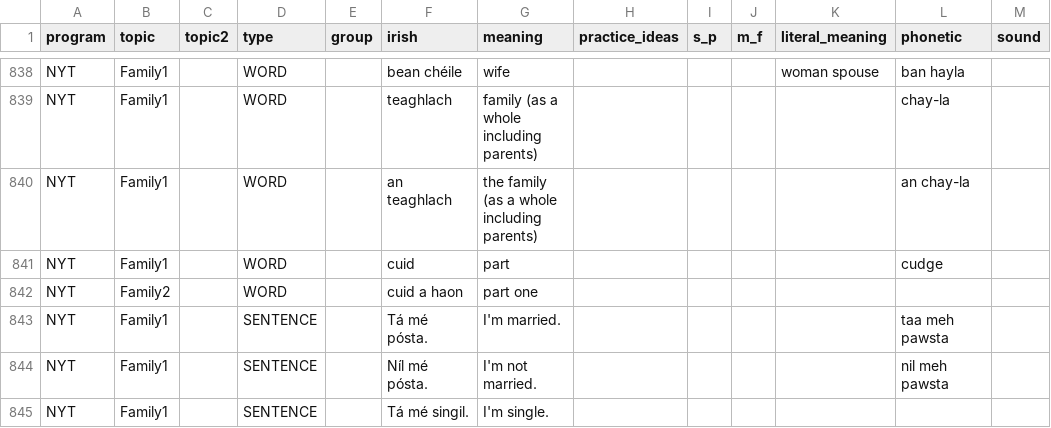
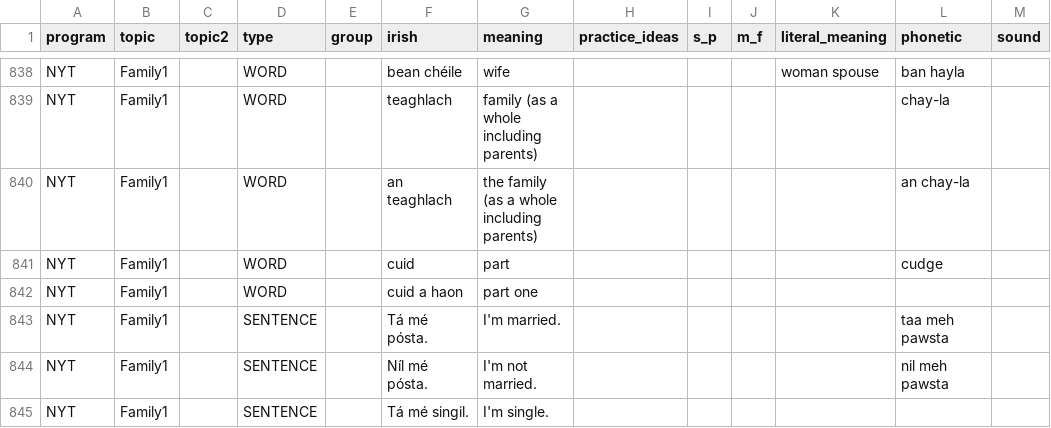
Before and after one commit to michaelw730/irish, a CSV file: vocab.csv, drawn as a sheet; only a part is shown, gaps mark what is left out; the diff names each change by its address in the sheet, - before the commit and + after, or states it on an @@ line.

```diff
--- a/vocab.csv
+++ b/vocab.csv
-B842 (topic): Family2
+B842 (topic): Family1
```
Also changed, not shown: 1 other file.
